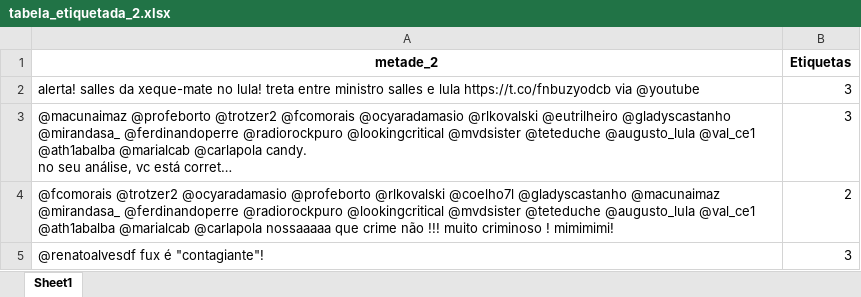
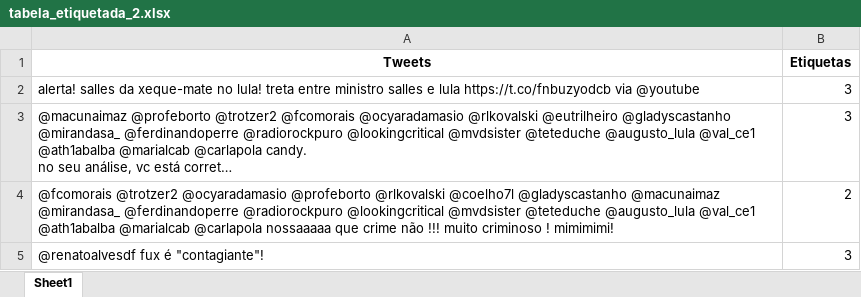
Before and after one commit to SBLuizFernando/cdados-nayve-bayes-sentimento-tweets, an Excel workbook: analise/tabela_etiquetada_2.xlsx, sheet Sheet1, drawn as a sheet; only a part is shown; long unchanged cells end in …; values as stored, in another font and other column widths than the file's, no borders; the diff names each change by its address in the sheet, - before the commit and + after, or states it on an @@ line.

```diff
--- a/analise/tabela_etiquetada_2.xlsx (sheet Sheet1)
+++ b/analise/tabela_etiquetada_2.xlsx (sheet Sheet1)
-A1: metade_2
+A1: Tweets
```
Also changed, not shown: analise/tabela_etiquetada_1.xlsx, 4 other files.
